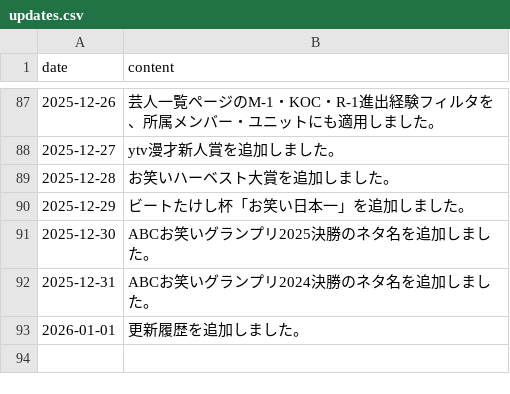
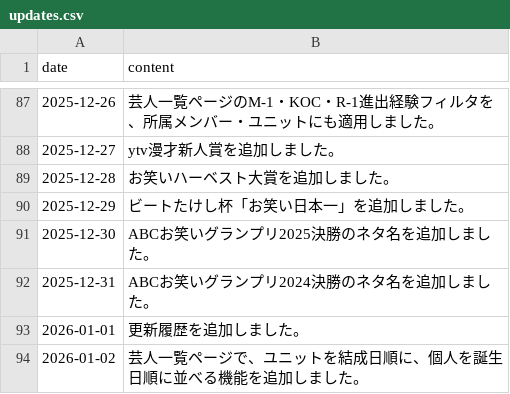
Before and after one commit to gmmtea/owarai-data, a CSV file: seed_csv/updates.csv, drawn as a sheet; only a part is shown, gaps mark what is left out; the diff names each change by its address in the sheet, - before the commit and + after, or states it on an @@ line.

```diff
--- a/seed_csv/updates.csv
+++ b/seed_csv/updates.csv
+row 94: 2026-01-02 | 芸人一覧ページで、ユニットを結成日順に、個人を誕生日順に並べる機能を追加しました。
```
Also changed, not shown: 1 other file.
